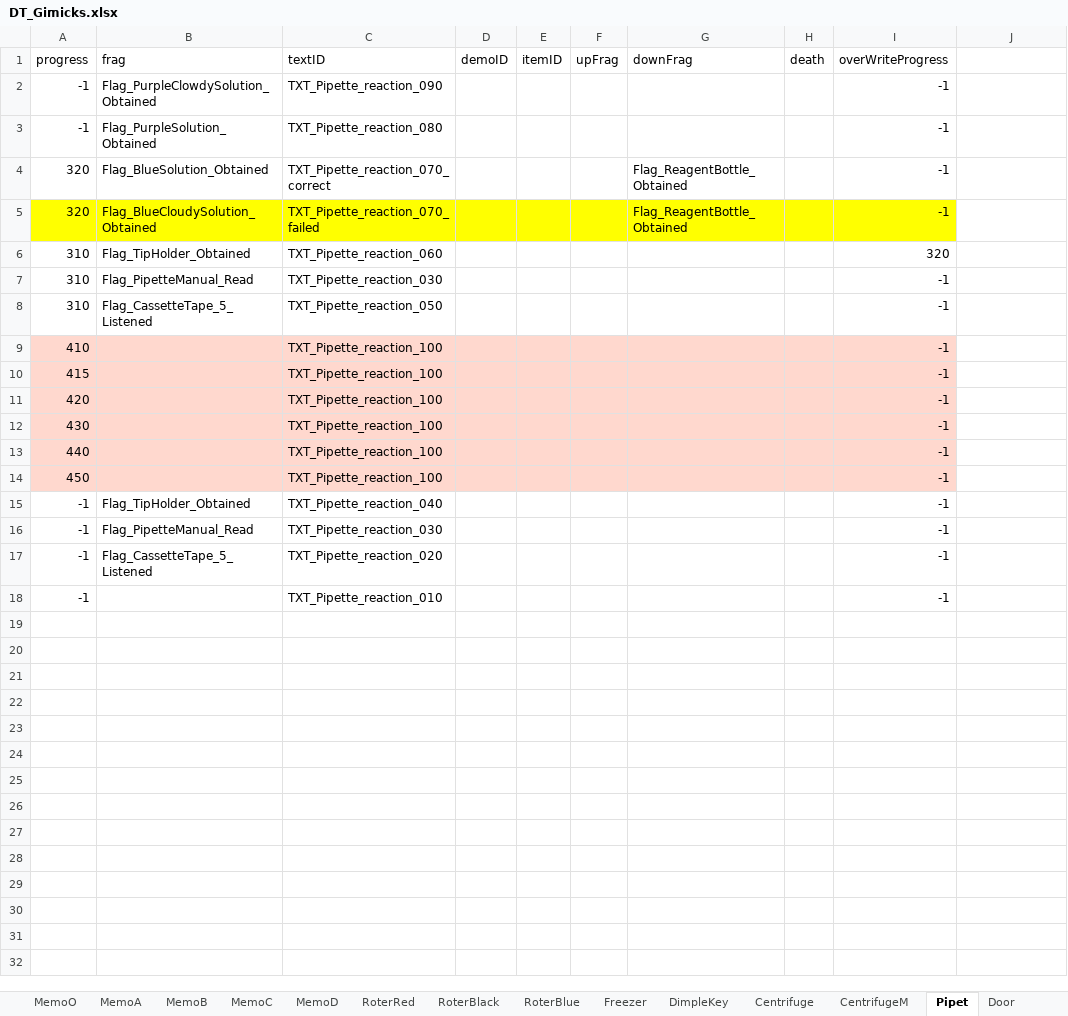
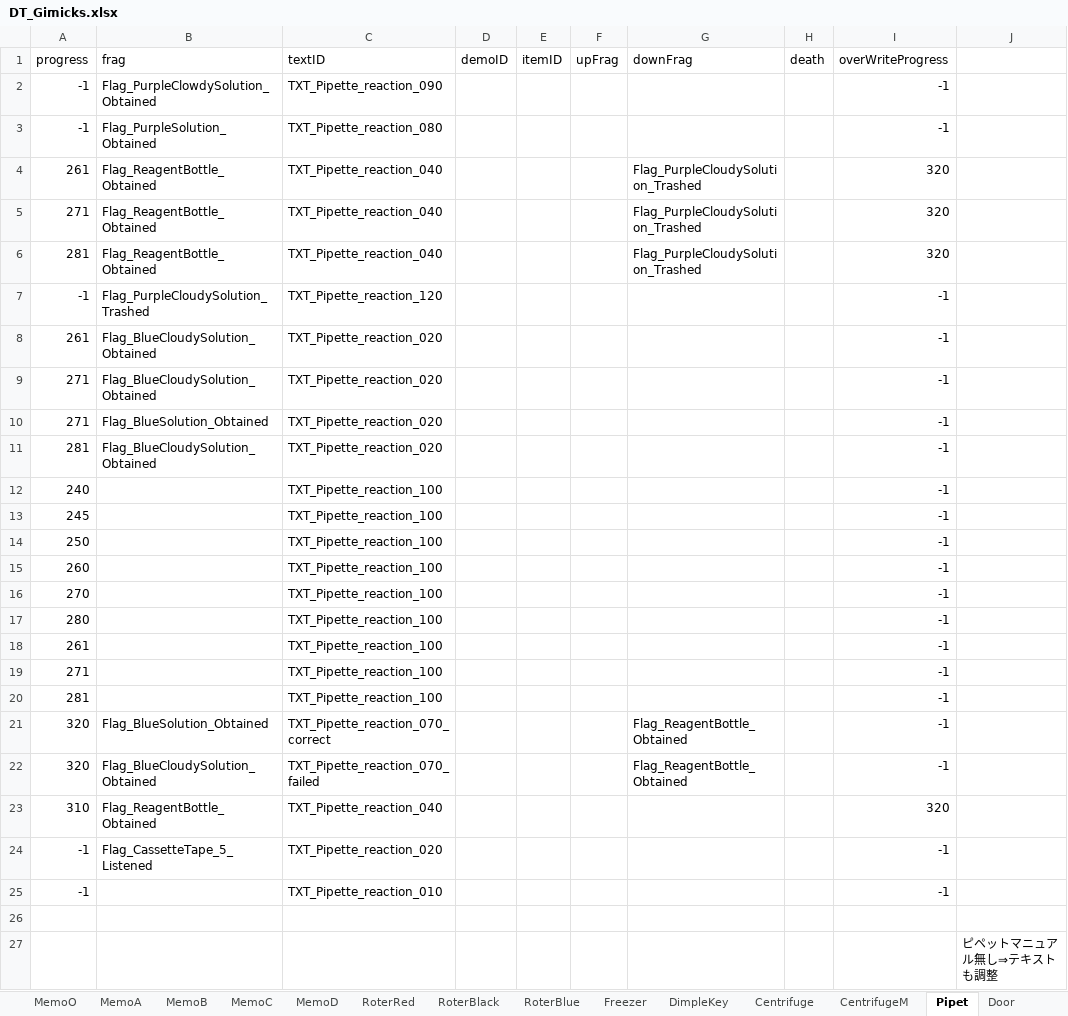
Before and after one commit to project-lavender/lavender, an Excel workbook: Assets/Tables/DT_Gimicks.xlsx, sheet Pipet, drawn as a sheet; only a part is shown; values as stored, in another font and other column widths than the file's, no borders; removed rows and columns are numbered as before the commit, all else as after; the diff covers the shown part only; the diff names each change by its address in the sheet, - before the commit and + after, or states it on an @@ line.

```diff
--- a/Assets/Tables/DT_Gimicks.xlsx (sheet Pipet)
+++ b/Assets/Tables/DT_Gimicks.xlsx (sheet Pipet)
+row 4: 261 | Flag_ReagentBottle_Obtained | TXT_Pipette_reaction_040 |  |  |  | Flag_PurpleCloudySolution_Trashed |  | 320
+row 5: 271 | Flag_ReagentBottle_Obtained | TXT_Pipette_reaction_040 |  |  |  | Flag_PurpleCloudySolution_Trashed |  | 320
+row 6: 281 | Flag_ReagentBottle_Obtained | TXT_Pipette_reaction_040 |  |  |  | Flag_PurpleCloudySolution_Trashed |  | 320
+row 7: -1 | Flag_PurpleCloudySolution_Trashed | TXT_Pipette_reaction_120 |  |  |  |  |  | -1
+row 8: 261 | Flag_BlueCloudySolution_Obtained | TXT_Pipette_reaction_020 |  |  |  |  |  | -1
+row 9: 271 | Flag_BlueCloudySolution_Obtained | TXT_Pipette_reaction_020 |  |  |  |  |  | -1
+row 10: 271 | Flag_BlueSolution_Obtained | TXT_Pipette_reaction_020 |  |  |  |  |  | -1
+row 11: 281 | Flag_BlueCloudySolution_Obtained | TXT_Pipette_reaction_020 |  |  |  |  |  | -1
+row 12: 240 |  | TXT_Pipette_reaction_100 |  |  |  |  |  | -1
+row 13: 245 |  | TXT_Pipette_reaction_100 |  |  |  |  |  | -1
+row 14: 250 |  | TXT_Pipette_reaction_100 |  |  |  |  |  | -1
+row 15: 260 |  | TXT_Pipette_reaction_100 |  |  |  |  |  | -1
+row 16: 270 |  | TXT_Pipette_reaction_100 |  |  |  |  |  | -1
+row 17: 280 |  | TXT_Pipette_reaction_100 |  |  |  |  |  | -1
+row 18: 261 |  | TXT_Pipette_reaction_100 |  |  |  |  |  | -1
+row 19: 271 |  | TXT_Pipette_reaction_100 |  |  |  |  |  | -1
+row 20: 281 |  | TXT_Pipette_reaction_100 |  |  |  |  |  | -1
-A22:I22 fill: #FFFF00
+A22:I22 fill: none
-B23 (frag): Flag_TipHolder_Obtained
+B23 (frag): Flag_ReagentBottle_Obtained
-C23 (textID): TXT_Pipette_reaction_060
+C23 (textID): TXT_Pipette_reaction_040
-row 7: 310 | Flag_PipetteManual_Read | TXT_Pipette_reaction_030 |  |  |  |  |  | -1
-row 8: 310 | Flag_CassetteTape_5_Listened | TXT_Pipette_reaction_050 |  |  |  |  |  | -1
-row 9: 410 |  | TXT_Pipette_reaction_100 |  |  |  |  |  | -1
-row 10: 415 |  | TXT_Pipette_reaction_100 |  |  |  |  |  | -1
-row 11: 420 |  | TXT_Pipette_reaction_100 |  |  |  |  |  | -1
-row 12: 430 |  | TXT_Pipette_reaction_100 |  |  |  |  |  | -1
-row 13: 440 |  | TXT_Pipette_reaction_100 |  |  |  |  |  | -1
-row 14: 450 |  | TXT_Pipette_reaction_100 |  |  |  |  |  | -1
-row 15: -1 | Flag_TipHolder_Obtained | TXT_Pipette_reaction_040 |  |  |  |  |  | -1
-row 16: -1 | Flag_PipetteManual_Read | TXT_Pipette_reaction_030 |  |  |  |  |  | -1
+row 26: (empty)
+row 27:  |  |  |  |  |  |  |  |  | ピペットマニュアル無し⇒テキストも調整
```
Also changed, not shown: 1 added row elsewhere in this sheet, sheet Freezer, sheet Centrifuge, sheet FakeReagentBottle, sheet CentrifugeM, sheet CassetteTapeD, sheet DimpleKey, 6 more sheets, Assets/Tables/DT_Frag.xlsx, Assets/Tables/DT_Text.xlsx, 3 other files.
